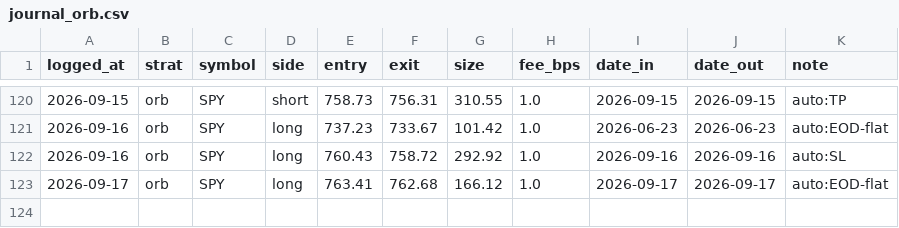
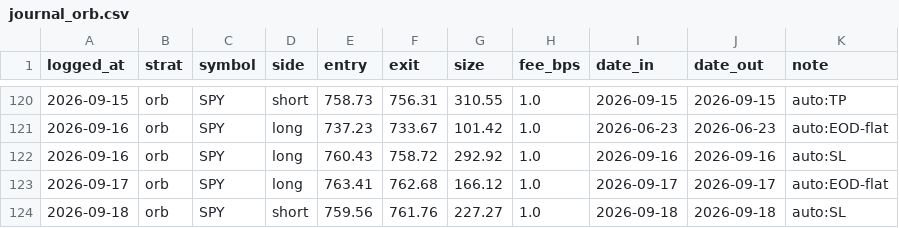
Before and after one commit to fkaaq505-eng/trade-signals, a CSV file: journal_orb.csv, drawn as a sheet; only a part is shown, gaps mark what is left out; the diff names each change by its address in the sheet, - before the commit and + after, or states it on an @@ line.

```diff
--- a/journal_orb.csv
+++ b/journal_orb.csv
+row 124: 2026-09-18 | orb | SPY | short | 759.56 | 761.76 | 227.27 | 1.0 | 2026-09-18 | 2026-09-18 | auto:SL
```
